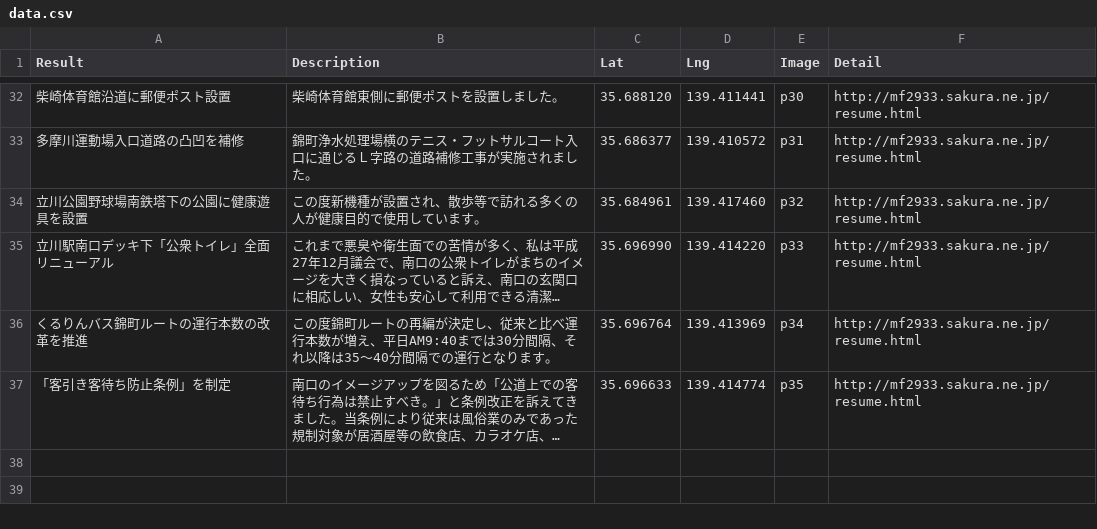
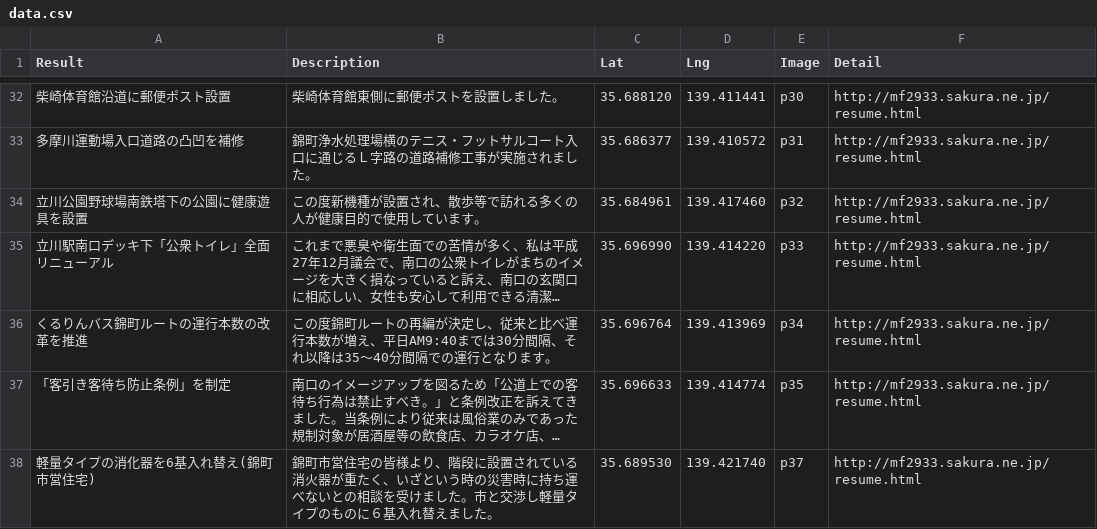
Before and after one commit to komeimap/tachikawa02, a CSV file: data.csv, drawn as a sheet; only a part is shown, gaps mark what is left out; long unchanged cells end in …; the diff names each change by its address in the sheet, - before the commit and + after, or states it on an @@ line.

```diff
--- a/data.csv
+++ b/data.csv
+row 38: 軽量タイプの消化器を6基入れ替え(錦町市営住宅) | 錦町市営住宅の皆様より、階段に設置されている消火器が重たく、いざという時の災害時に持ち運べないとの相談を受けました。市と交渉し軽量タイプのものに６基入れ替えました。 | 35.689530 | 139.421740 | p37 | http://mf2933.sakura.ne.jp/resume.html
```
Also changed, not shown: 1 other file.
